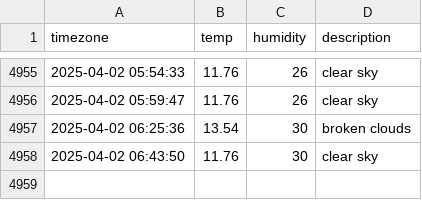
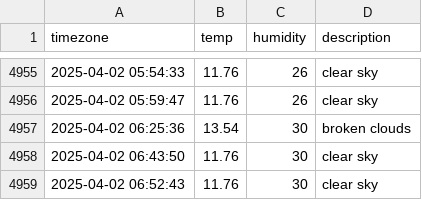
Before and after one commit to ChewchewLouis/seoul_weather, a CSV file: seoul_weather.csv, drawn as a sheet; only a part is shown, gaps mark what is left out; the diff names each change by its address in the sheet, - before the commit and + after, or states it on an @@ line.

```diff
--- a/seoul_weather.csv
+++ b/seoul_weather.csv
+row 4959: 2025-04-02 06:52:43 | 11.76 | 30 | clear sky
```
